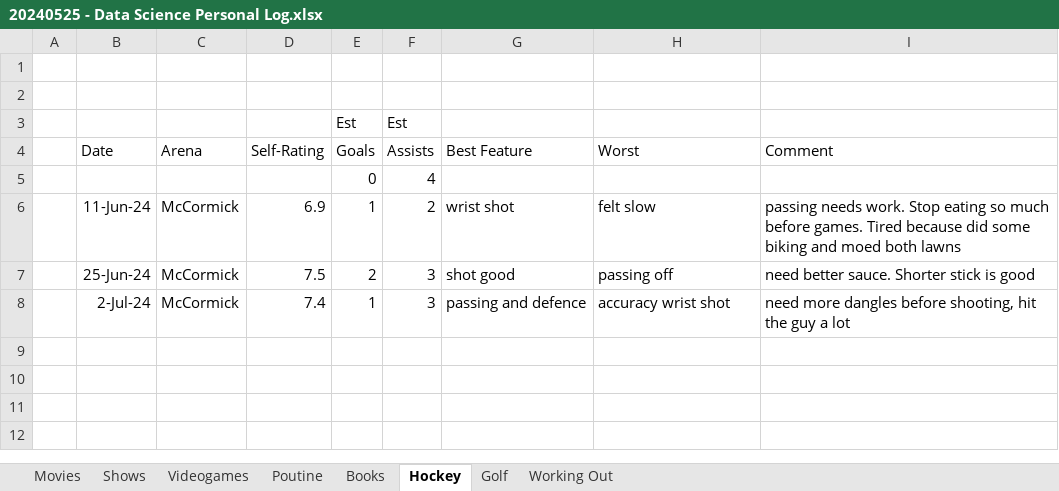
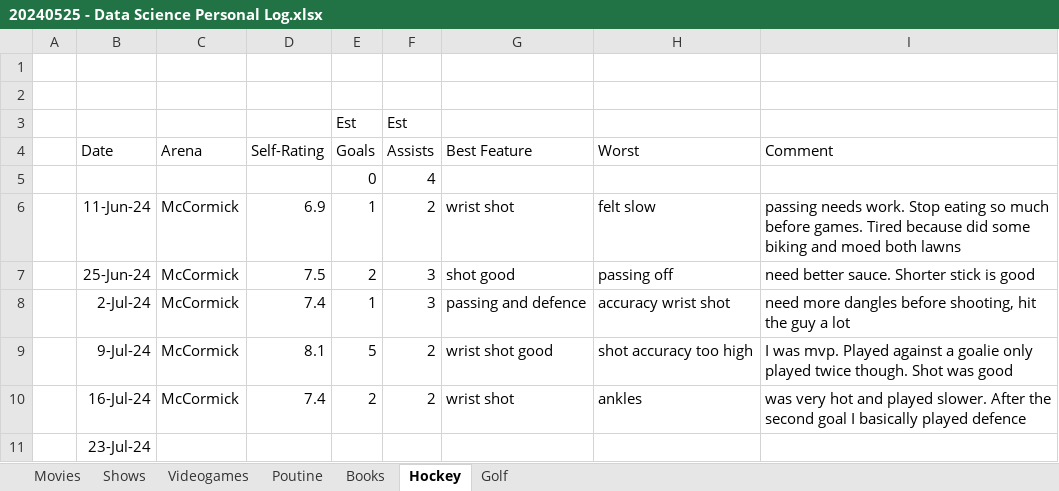
Before and after one commit to psmith1011/SelfDataAnalysis, an Excel workbook: 20240525 - Data Science Personal Log.xlsx, sheet Hockey, drawn as a sheet; values as stored, in another font and other column widths than the file's, no borders; the diff names each change by its address in the sheet, - before the commit and + after, or states it on an @@ line.

```diff
--- a/20240525 - Data Science Personal Log.xlsx (sheet Hockey)
+++ b/20240525 - Data Science Personal Log.xlsx (sheet Hockey)
-sheet tab: Working Out
+row 9:  | 9-Jul-24 | McCormick | 8.1 | 5 | 2 | wrist shot good | shot accuracy too high | I was mvp. Played against a goalie only played twice though. Shot was good
+row 10:  | 16-Jul-24 | McCormick | 7.4 | 2 | 2 | wrist shot | ankles | was very hot and played slower. After the second goal I basically played defence
+row 11:  | 23-Jul-24
```
Also changed, not shown: sheet Movies, sheet Books, sheet Golf, sheet Poutine, sheet Shows.
